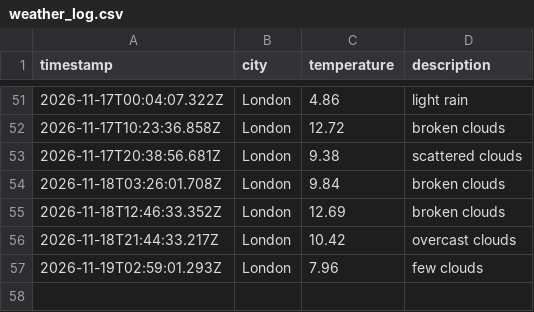
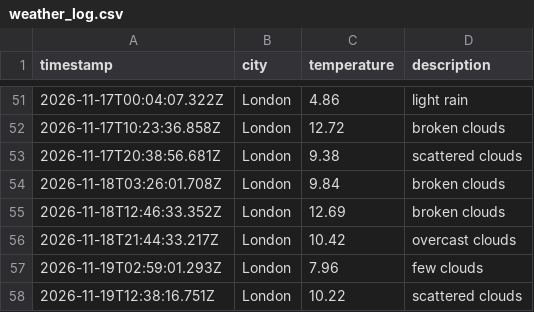
Before and after one commit to Nathanmhein/Weather-DataOps, a CSV file: data/weather_log.csv, drawn as a sheet; only a part is shown, gaps mark what is left out.

```diff
--- a/data/weather_log.csv
+++ b/data/weather_log.csv
@@ -57 +57,2 @@ timestamp,city,temperature,description
 2026-11-19T02:59:01.293Z,London,7.96,few clouds
+2026-11-19T12:38:16.751Z,London,10.22,scattered clouds
```
Also changed, not shown: 1 other file.
